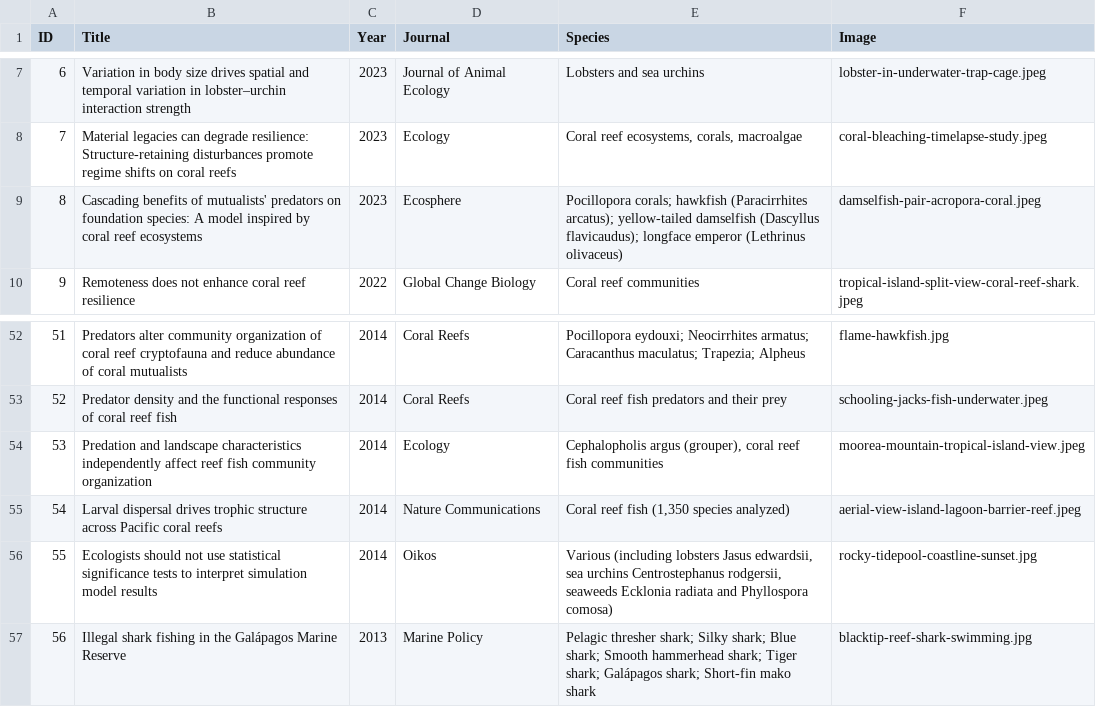
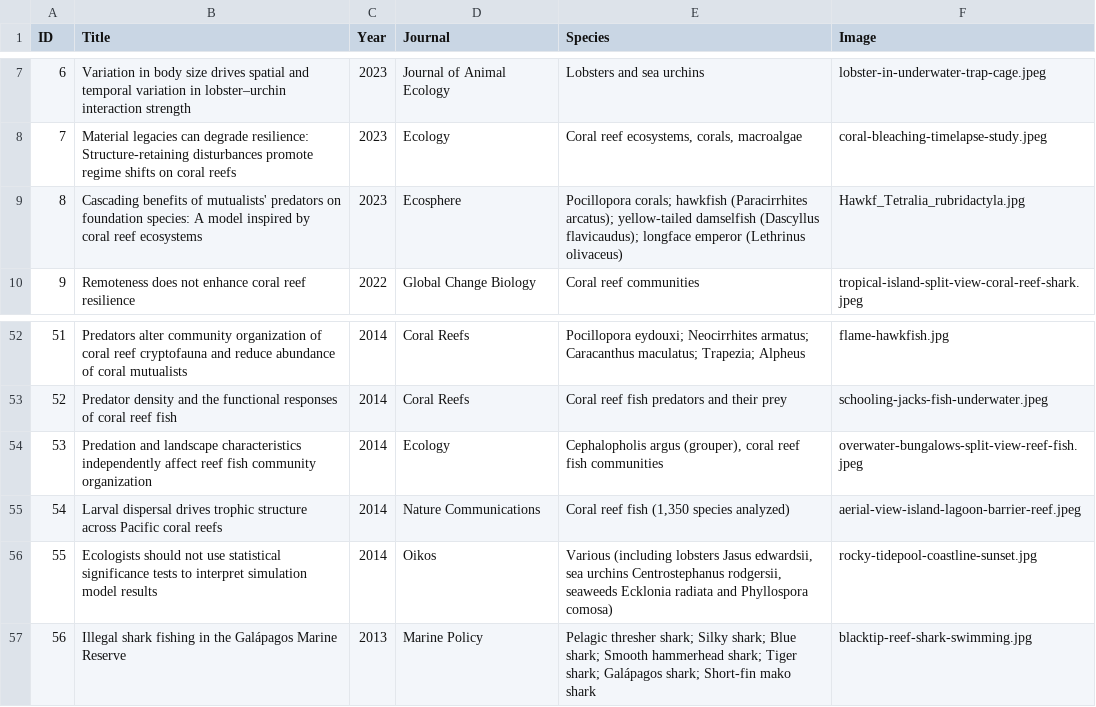
Before and after one commit to stier-lab/ocean-recoveries-website, a CSV file: data/publication-image-database.csv, drawn as a sheet; only a part is shown, gaps mark what is left out.

```diff
--- a/data/publication-image-database.csv
+++ b/data/publication-image-database.csv
@@ -8,3 +8,3 @@ ID,Title,Year,Journal,Species,Image
 7,"Material legacies can degrade resilience: Structure‐retaining disturbances promote regime shifts on coral reefs",2023,"Ecology","Coral reef ecosystems, corals, macroalgae","coral-bleaching-timelapse-study.jpeg"
-8,"Cascading benefits of mutualists' predators on foundation species: A model inspired by coral reef ecosystems",2023,"Ecosphere","Pocillopora corals; hawkfish (Paracirrhites arcatus); yellow-tailed damselfish (Dascyllus flavicaudus); longface emperor (Lethrinus olivaceus)","damselfish-pair-acropora-coral.jpeg"
+8,"Cascading benefits of mutualists' predators on foundation species: A model inspired by coral reef ecosystems",2023,"Ecosphere","Pocillopora corals; hawkfish (Paracirrhites arcatus); yellow-tailed damselfish (Dascyllus flavicaudus); longface emperor (Lethrinus olivaceus)","Hawkf_Tetralia_rubridactyla.jpg"
 9,"Remoteness does not enhance coral reef resilience",2022,"Global Change Biology","Coral reef communities","tropical-island-split-view-coral-reef-shark.jpeg"
@@ -53,3 +53,3 @@ ID,Title,Year,Journal,Species,Image
 52,"Predator density and the functional responses of coral reef fish",2014,"Coral Reefs","Coral reef fish predators and their prey","schooling-jacks-fish-underwater.jpeg"
-53,"Predation and landscape characteristics independently affect reef fish community organization",2014,"Ecology","Cephalopholis argus (grouper), coral reef fish communities","moorea-mountain-tropical-island-view.jpeg"
+53,"Predation and landscape characteristics independently affect reef fish community organization",2014,"Ecology","Cephalopholis argus (grouper), coral reef fish communities","overwater-bungalows-split-view-reef-fish.jpeg"
 54,"Larval dispersal drives trophic structure across Pacific coral reefs",2014,"Nature Communications","Coral reef fish (1,350 species analyzed)","aerial-view-island-lagoon-barrier-reef.jpeg"
```
Also changed, not shown: 4 other files.
